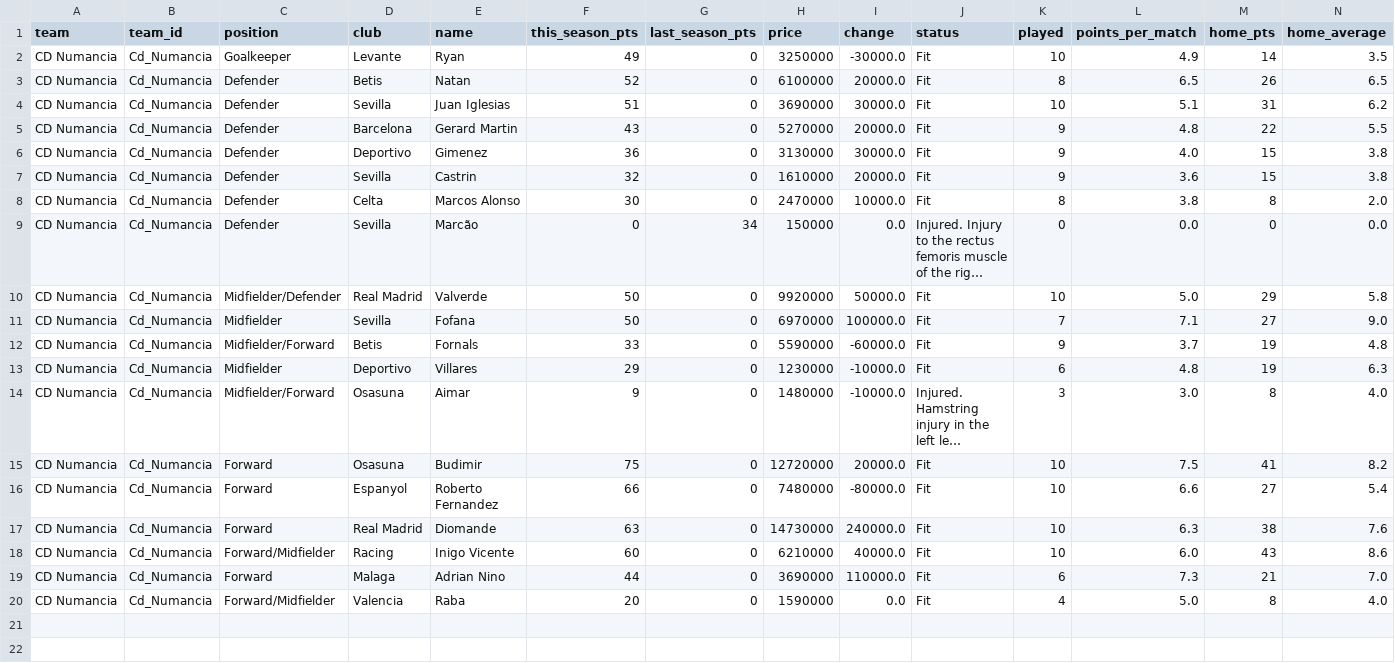
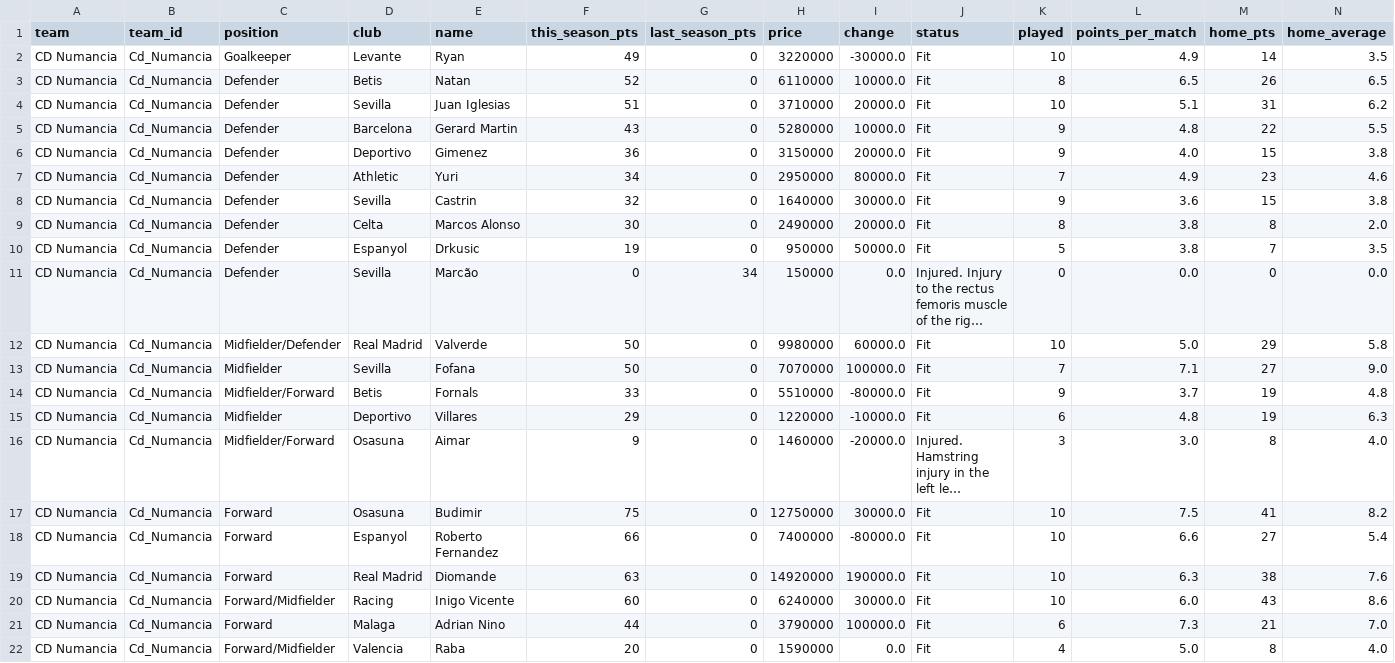
Before and after one commit to nilcrespo/BiwengerBot, a CSV file: csvs/teams/team_Cd_Numancia.csv, drawn as a sheet; only a part is shown; long unchanged cells end in …; addresses are those after the commit; rows hold the shown columns only; the diff names each change by its address in the sheet, - before the commit and + after, or states it on an @@ line.

```diff
--- a/csvs/teams/team_Cd_Numancia.csv
+++ b/csvs/teams/team_Cd_Numancia.csv
-H2 (price): 3250000
+H2 (price): 3220000
-H3 (price): 6100000
+H3 (price): 6110000
-I3 (change): 20000.0
+I3 (change): 10000.0
-H4 (price): 3690000
+H4 (price): 3710000
-I4 (change): 30000.0
+I4 (change): 20000.0
-H5 (price): 5270000
+H5 (price): 5280000
-I5 (change): 20000.0
+I5 (change): 10000.0
-H6 (price): 3130000
+H6 (price): 3150000
-I6 (change): 30000.0
+I6 (change): 20000.0
+row 7: CD Numancia | Cd_Numancia | Defender | Athletic | Yuri | 34 | 0 | 2950000 | 80000.0 | Fit | 7 | 4.9 | 23 | 4.6
-H8 (price): 1610000
+H8 (price): 1640000
-I8 (change): 20000.0
+I8 (change): 30000.0
-H9 (price): 2470000
+H9 (price): 2490000
-I9 (change): 10000.0
+I9 (change): 20000.0
+row 10: CD Numancia | Cd_Numancia | Defender | Espanyol | Drkusic | 19 | 0 | 950000 | 50000.0 | Fit | 5 | 3.8 | 7 | 3.5
-H12 (price): 9920000
+H12 (price): 9980000
-I12 (change): 50000.0
+I12 (change): 60000.0
-H13 (price): 6970000
+H13 (price): 7070000
-H14 (price): 5590000
+H14 (price): 5510000
-I14 (change): -60000.0
+I14 (change): -80000.0
-H15 (price): 1230000
+H15 (price): 1220000
-H16 (price): 1480000
+H16 (price): 1460000
-I16 (change): -10000.0
+I16 (change): -20000.0
-H17 (price): 12720000
+H17 (price): 12750000
-I17 (change): 20000.0
+I17 (change): 30000.0
-H18 (price): 7480000
+H18 (price): 7400000
-H19 (price): 14730000
+H19 (price): 14920000
-I19 (change): 240000.0
+I19 (change): 190000.0
-H20 (price): 6210000
+H20 (price): 6240000
-I20 (change): 40000.0
+I20 (change): 30000.0
-H21 (price): 3690000
+H21 (price): 3790000
-I21 (change): 110000.0
+I21 (change): 100000.0
```
Also changed, not shown: csvs/others/market_bid_history_log.csv, csvs/others/market_bids.csv, 14 other files.
